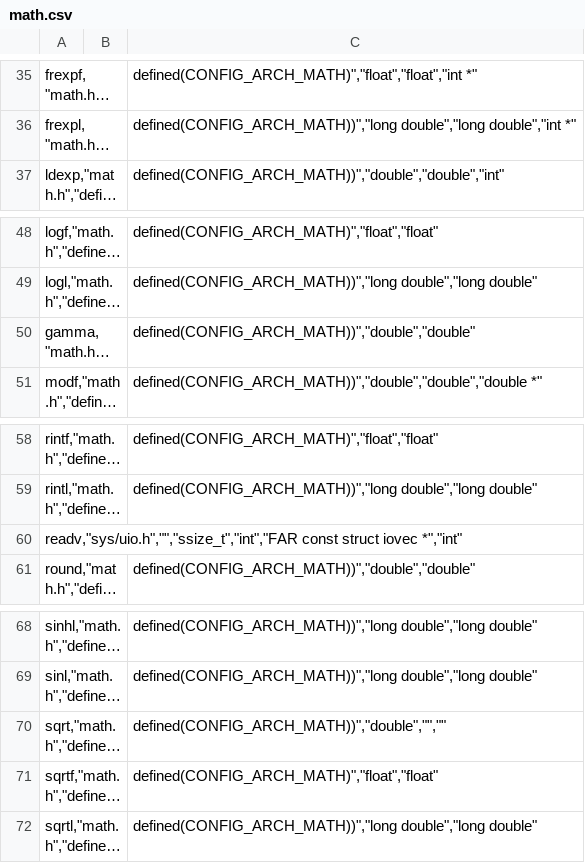
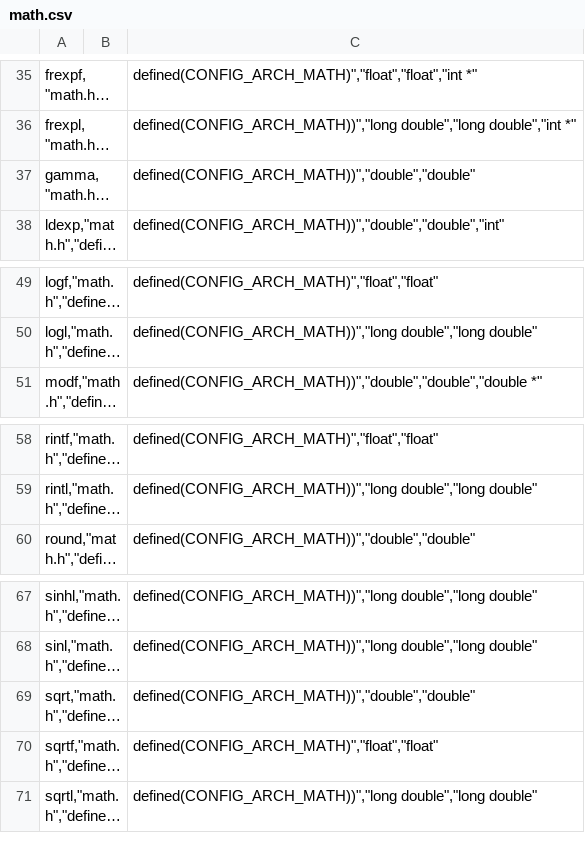
Before and after one commit to WildernessLabs/Meadow.OS, a CSV file: libs/libc/math.csv, drawn as a sheet; only a part is shown, gaps mark what is left out; long unchanged cells end in …; removed rows and columns are numbered as before the commit, all else as after; the diff names each change by its address in the sheet, - before the commit and + after, or states it on an @@ line.

```diff
--- a/libs/libc/math.csv
+++ b/libs/libc/math.csv
@@ row 50 moved to row 37: gamma,"math.h","defined(CONFIG_HAVE_DOUB… @@
-row 60: readv,"sys/uio.h","","ssize_t","int","FAR const struct iovec *","int"
-C69: defined(CONFIG_ARCH_MATH))","double","",""
+C69: defined(CONFIG_ARCH_MATH))","double","double"
```
Also changed, not shown: libs/libc/libc.csv, syscall/syscall.csv, 30 other files.
